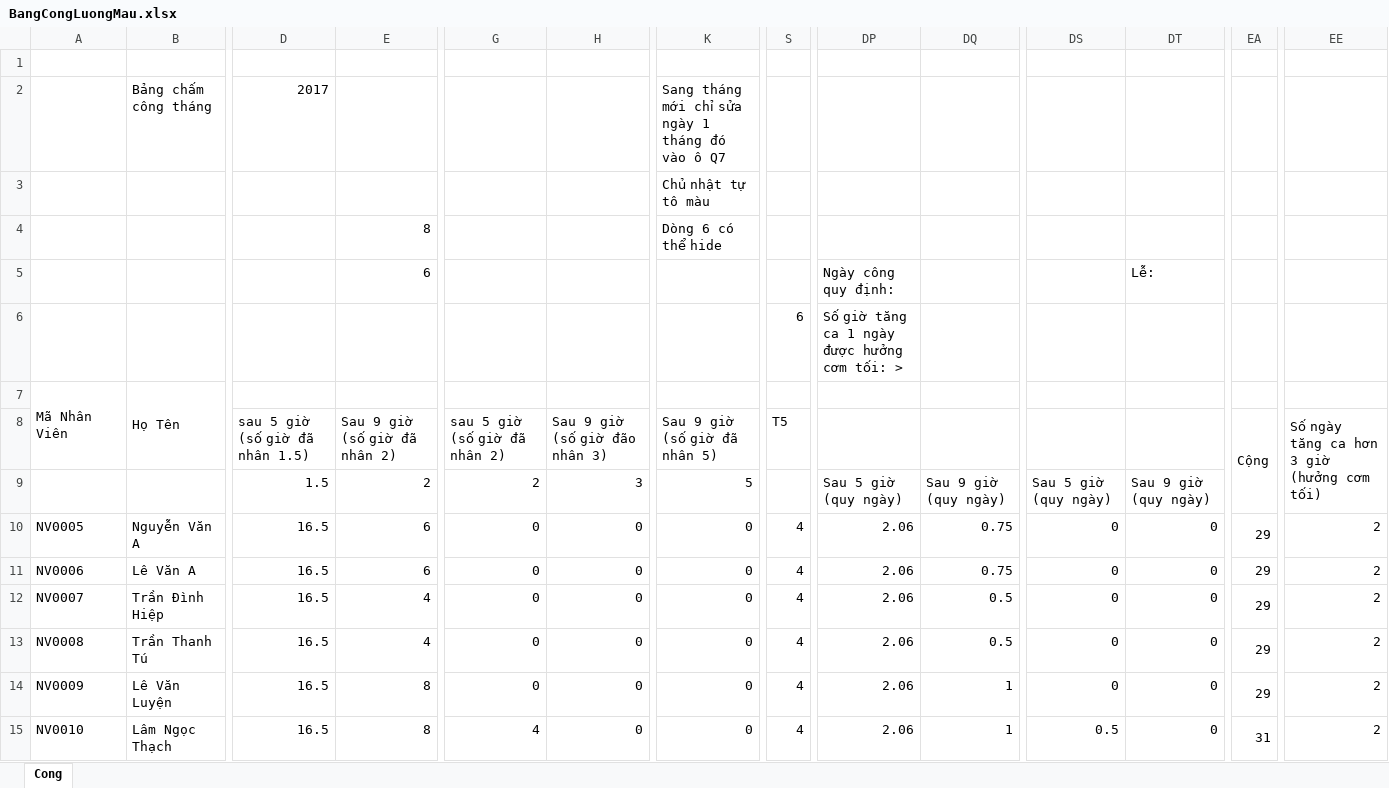
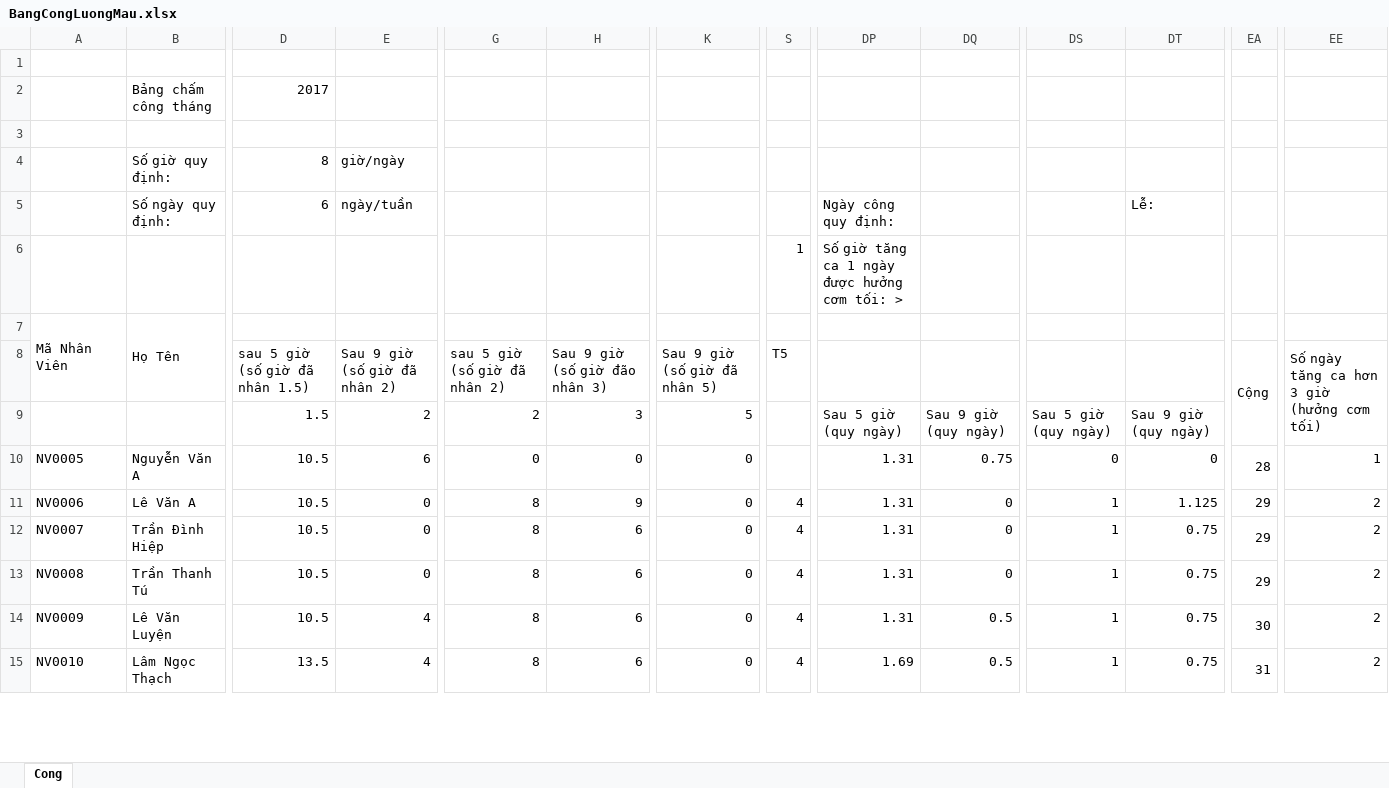
Before and after one commit to AkiyoshiTeam/Database, an Excel workbook: BangCongLuongMau.xlsx, sheet Cong, drawn as a sheet; only a part is shown, gaps mark what is left out; values as stored, in another font and other column widths than the file's, no cell formats; conditional formats not drawn; removed rows and columns are numbered as before the commit, all else as after; rows hold the shown columns only; the diff covers the shown part only; the diff names each change by its address in the sheet, - before the commit and + after, or states it on an @@ line.

```diff
--- a/BangCongLuongMau.xlsx (sheet Cong)
+++ b/BangCongLuongMau.xlsx (sheet Cong)
-K2: Sang tháng mới chỉ sửa ngày 1 tháng đó vào ô Q7
+K2: (empty)
-K3: Chủ nhật tự tô màu
+K3: (empty)
-row 4:  |  |  | 8 |  |  | Dòng 6 có thể hide
-row 5:  |  |  | 6 |  |  |  |  | Ngày công quy định: |  |  | Lễ:
-row 6:  |  |  |  |  |  |  | 6 | Số giờ tăng ca 1 ngày được hưởng cơm tối: >
+row 4:  | Số giờ quy định: | 8 | giờ/ngày
+row 5:  | Số ngày quy định: | 6 | ngày/tuần |  |  |  |  | Ngày công quy định: |  |  | Lễ:
+row 6:  |  |  |  |  |  |  | 1 | Số giờ tăng ca 1 ngày được hưởng cơm tối: >
-D10:D14: 16.5
+D10:D14: 10.5
-S10: 4
+S10: (empty)
-DP10:DP14: 2.06
+DP10:DP14: 1.31
-EA10: 29
+EA10: 28
-EE10: 2
+EE10: 1
-E11: 6
+E11: 0
-G11:G14: 0
+G11:G14: 8
-H11: 0
+H11: 9
-DQ11: 0.75
+DQ11: 0
-DS11:DS14: 0
+DS11:DS14: 1
-DT11: 0
+DT11: 1.125
-E12:E13: 4
+E12:E13: 0
-H12:H15: 0
+H12:H15: 6
-DQ12:DQ13: 0.5
+DQ12:DQ13: 0
-DT12:DT15: 0
+DT12:DT15: 0.75
-E14:E15: 8
+E14:E15: 4
-DQ14:DQ15: 1
+DQ14:DQ15: 0.5
-EA14: 29
+EA14: 30
-D15: 16.5
+D15: 13.5
-G15: 4
+G15: 8
-DP15: 2.06
+DP15: 1.69
-DS15: 0.5
+DS15: 1
```
Also changed, not shown: 84 edited cells elsewhere in this sheet, cell formats, formulas that keep their value, ImportEmployeeTemplate.xlsx, 3 other files.
